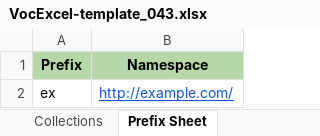
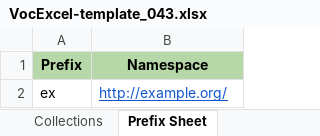
Before and after one commit to RDFLib/VocExcel, an Excel workbook: templates/VocExcel-template_043.xlsx, sheet Prefix Sheet, drawn as a sheet; values as stored, in another font and other column widths than the file's, no borders; the diff names each change by its address in the sheet, - before the commit and + after, or states it on an @@ line.

Commit message:
changed example.com/ to example.org/ in prefix sheet

```diff
--- a/templates/VocExcel-template_043.xlsx (sheet Prefix Sheet)
+++ b/templates/VocExcel-template_043.xlsx (sheet Prefix Sheet)
-B2 (Namespace): http://example.com/
+B2 (Namespace): http://example.org/
```
